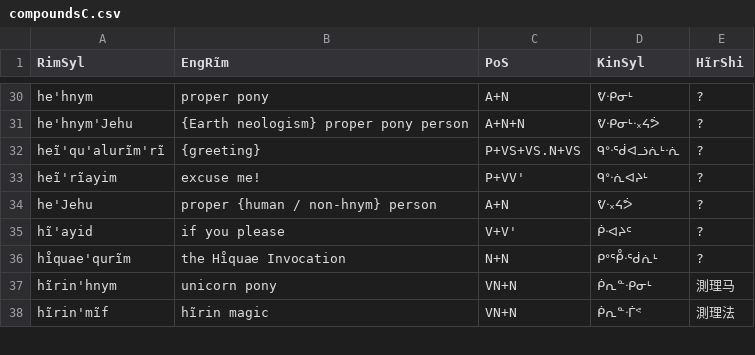
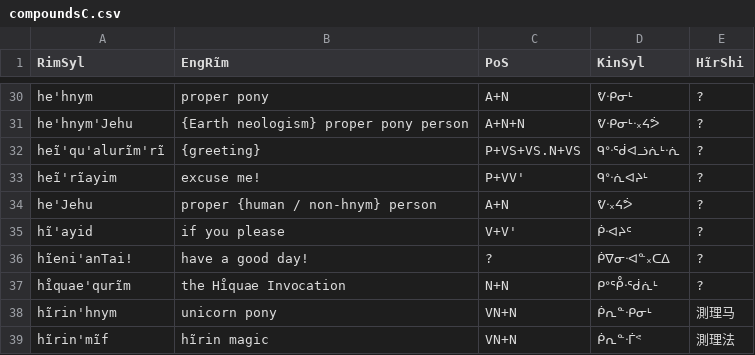
Before and after one commit to SFTwilight/quaehirrhrim, a CSV file: wordlists/compoundsC.csv, drawn as a sheet; only a part is shown, gaps mark what is left out; the diff names each change by its address in the sheet, - before the commit and + after, or states it on an @@ line.

```diff
--- a/wordlists/compoundsC.csv
+++ b/wordlists/compoundsC.csv
+row 36: hĩeni'anTai! | have a good day! | ? | ᑮᐁᓂᐧᐊᓐ᙮ᑕᐃ | ?
```
Also changed, not shown: wordlists/nounsC.csv, wordlists/particlesC.csv.
